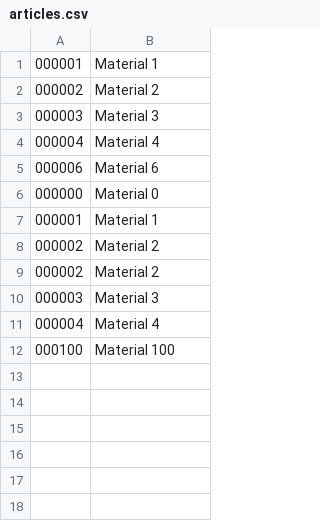
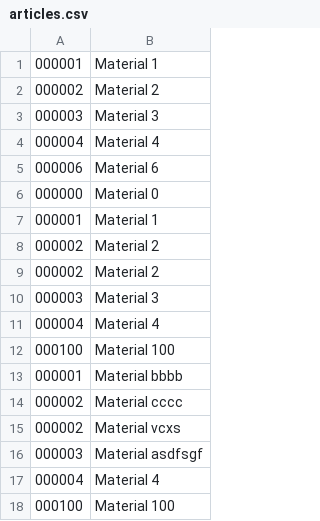
Before and after one commit to creativeSloth/SUN_Article_Fetcher, a CSV file: data/SUN 24-001/articles.csv, drawn as a sheet.

Commit message:
added sorting-function to the table_list_widget;

```diff
--- a/data/SUN 24-001/articles.csv
+++ b/data/SUN 24-001/articles.csv
@@ -12 +12,7 @@
 000100,Material 100
+000001,Material bbbb
+000002,Material cccc
+000002,Material vcxs
+000003,Material asdfsgf
+000004,Material 4
+000100,Material 100
```
Also changed, not shown: 3 other files.
